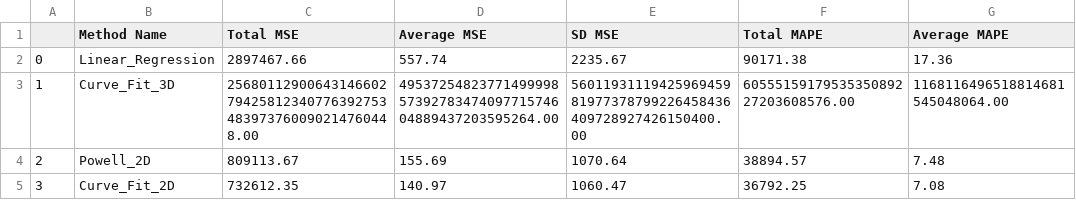
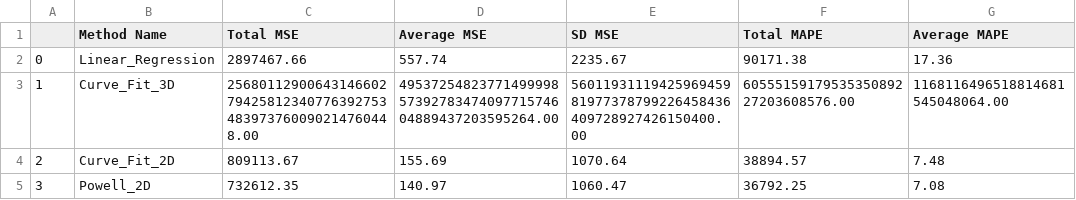
Before and after one commit to 99eren99/qwerty, a CSV file: v3/result_with_split.csv, drawn as a sheet; only a part is shown; the diff names each change by its address in the sheet, - before the commit and + after, or states it on an @@ line.

Commit message:
Update result_with_split.csv

```diff
--- a/v3/result_with_split.csv
+++ b/v3/result_with_split.csv
-B4 (Method Name): Powell_2D
+B4 (Method Name): Curve_Fit_2D
-B5 (Method Name): Curve_Fit_2D
+B5 (Method Name): Powell_2D
```
